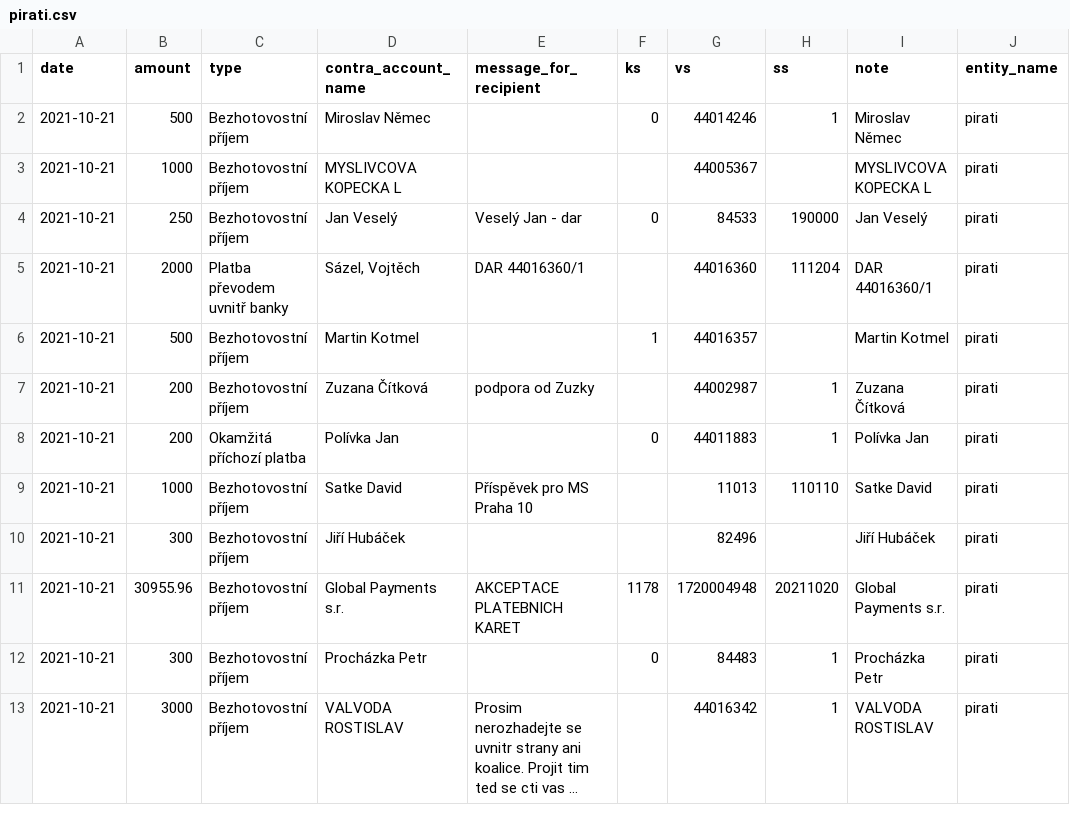
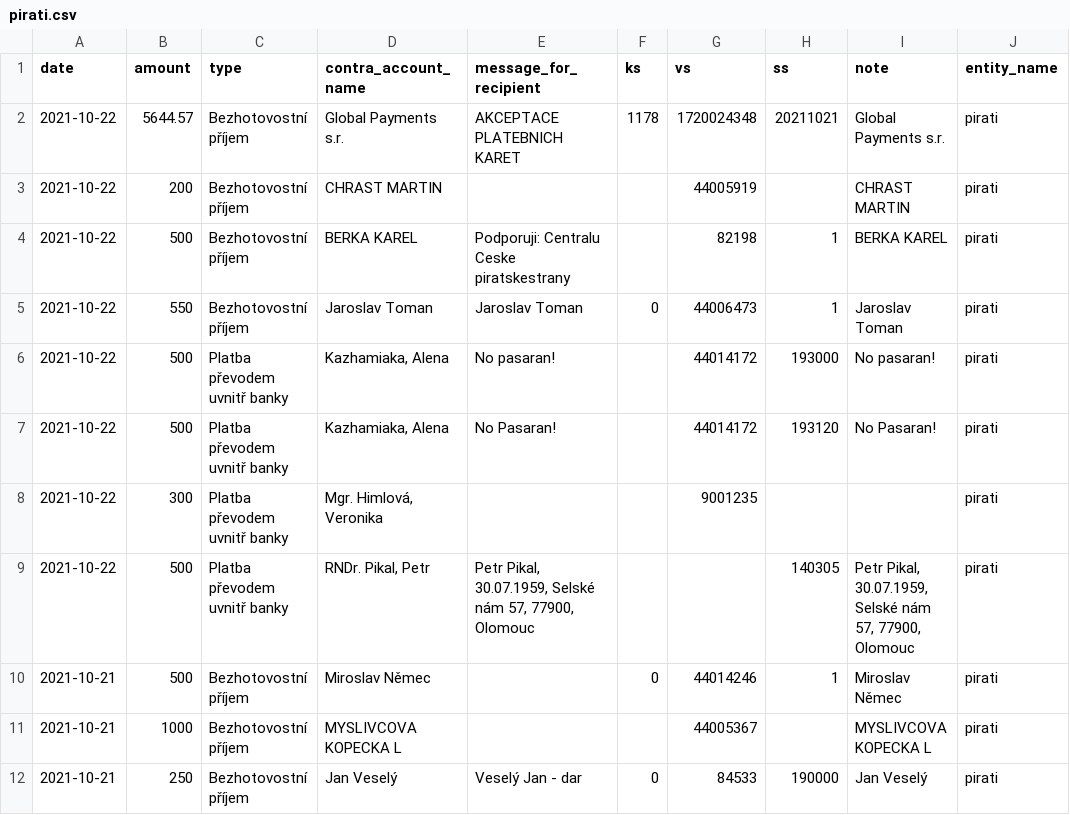
Before and after one commit to opop999/transparent_election_accounts, a CSV file: data/donation_accounts/individual_donation_accounts/pirati.csv, drawn as a sheet; only a part is shown; the shorter side is filled out with more unchanged rows; long unchanged cells end in ….

```diff
--- a/data/donation_accounts/individual_donation_accounts/pirati.csv
+++ b/data/donation_accounts/individual_donation_accounts/pirati.csv
@@ -1,2 +1,10 @@
 date,amount,type,contra_account_name,message_for_recipient,ks,vs,ss,note,entity_name
+2021-10-22,5644.57,Bezhotovostní příjem,Global Payments s.r.,AKCEPTACE PLATEBNICH KARET,1178,1720024348,20211021,Global Payments s.r.,pirati
+2021-10-22,200,Bezhotovostní příjem,CHRAST MARTIN,,,44005919,,CHRAST MARTIN,pirati
+2021-10-22,500,Bezhotovostní příjem,BERKA KAREL,Podporuji: Centralu Ceske piratskestrany,,82198,1,BERKA KAREL,pirati
+2021-10-22,550,Bezhotovostní příjem,Jaroslav Toman,Jaroslav Toman,0,44006473,1,Jaroslav Toman,pirati
+2021-10-22,500,Platba převodem uvnitř banky,"Kazhamiaka, Alena",No pasaran!,,44014172,193000,No pasaran!,pirati
+2021-10-22,500,Platba převodem uvnitř banky,"Kazhamiaka, Alena",No Pasaran!,,44014172,193120,No Pasaran!,pirati
+2021-10-22,300,Platba převodem uvnitř banky,"Mgr. Himlová, Veronika",,,9001235,,,pirati
+2021-10-22,500,Platba převodem uvnitř banky,"RNDr. Pikal, Petr","Petr Pikal, 30.07.1959, Selské nám 57, 77900, Olomouc",,,140305,"Petr Pikal, 30.07.1959, Selské nám 57, 77900, Olomouc",pirati
 2021-10-21,500,Bezhotovostní příjem,Miroslav Němec,,0,44014246,1,Miroslav Němec,pirati
```
Also changed, not shown: data/donation_accounts/individual_donation_accounts/kdu-csl.csv, data/donation_accounts/individual_donation_accounts/prisaha.csv, 52 other files.
